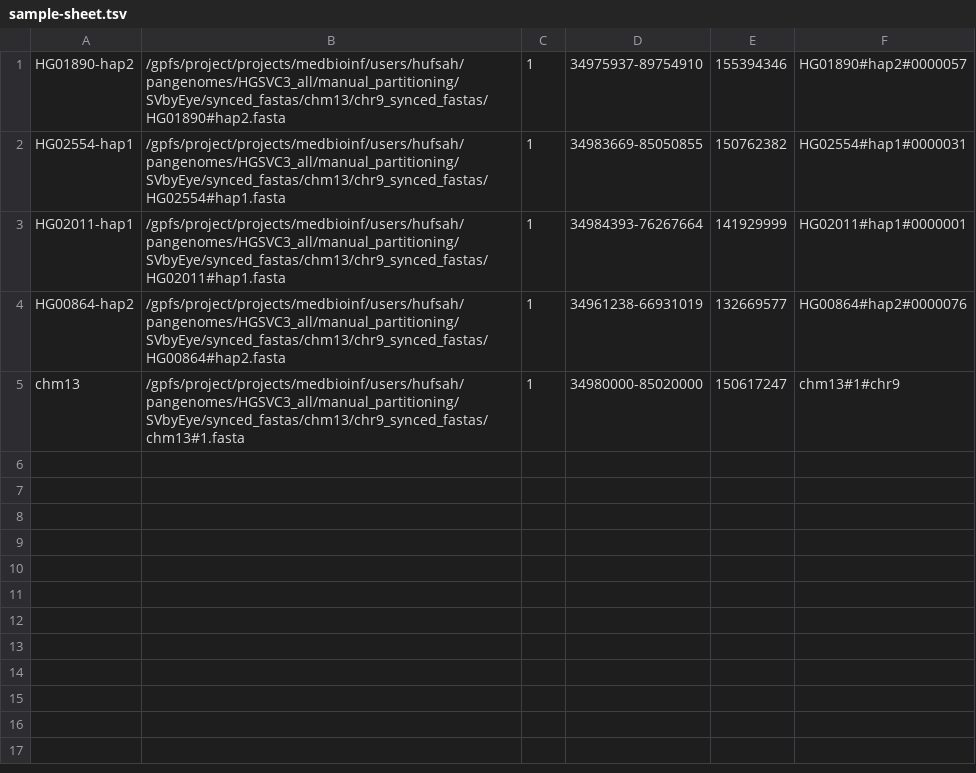
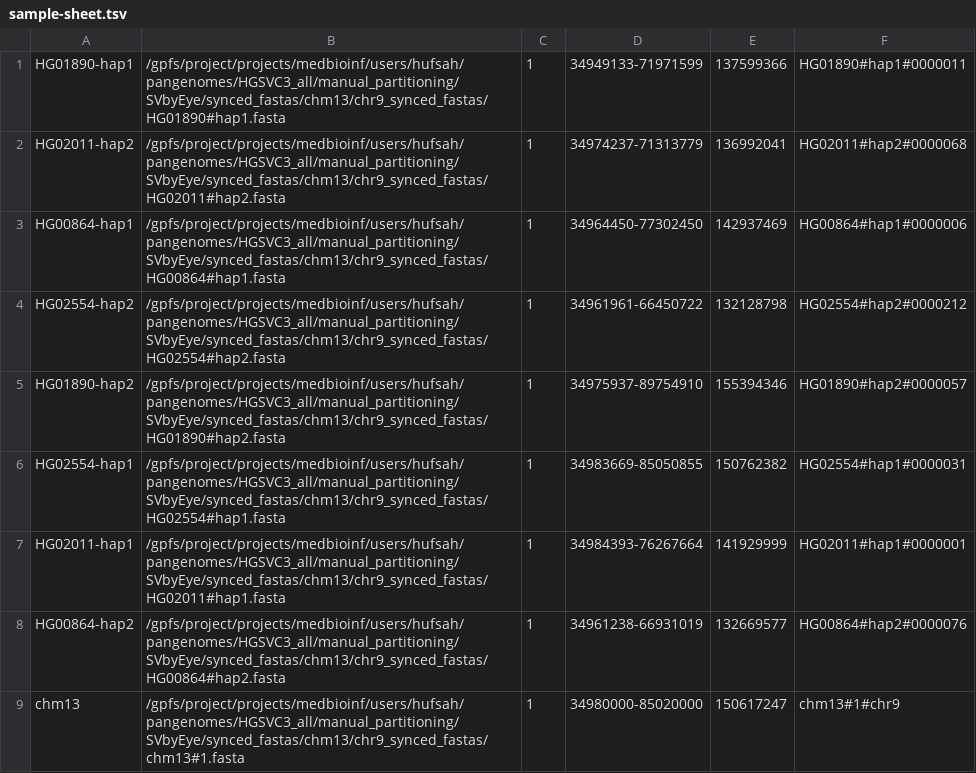
Before and after one commit to eblerjana/syncmer-based-synteny-analysis, a TSV file: synteny-plots/sample-sheet.tsv, drawn as a sheet; the diff names each change by its address in the sheet, - before the commit and + after, or states it on an @@ line.

Commit message:
updated config and sample sheet used for PIVOT paper.

```diff
--- a/synteny-plots/sample-sheet.tsv
+++ b/synteny-plots/sample-sheet.tsv
+row 1: HG01890-hap1 | /gpfs/project/projects/medbioinf/users/hufsah/pangenomes/HGSVC3_all/manual_partitioning/SVbyEye/synced_fastas/chm13/chr9_synced_fastas/HG01890#hap1.fasta | 1 | 34949133-71971599 | 137599366 | HG01890#hap1#0000011
+row 2: HG02011-hap2 | /gpfs/project/projects/medbioinf/users/hufsah/pangenomes/HGSVC3_all/manual_partitioning/SVbyEye/synced_fastas/chm13/chr9_synced_fastas/HG02011#hap2.fasta | 1 | 34974237-71313779 | 136992041 | HG02011#hap2#0000068
+row 3: HG00864-hap1 | /gpfs/project/projects/medbioinf/users/hufsah/pangenomes/HGSVC3_all/manual_partitioning/SVbyEye/synced_fastas/chm13/chr9_synced_fastas/HG00864#hap1.fasta | 1 | 34964450-77302450 | 142937469 | HG00864#hap1#0000006
+row 4: HG02554-hap2 | /gpfs/project/projects/medbioinf/users/hufsah/pangenomes/HGSVC3_all/manual_partitioning/SVbyEye/synced_fastas/chm13/chr9_synced_fastas/HG02554#hap2.fasta | 1 | 34961961-66450722 | 132128798 | HG02554#hap2#0000212
```
Also changed, not shown: 1 other file.
